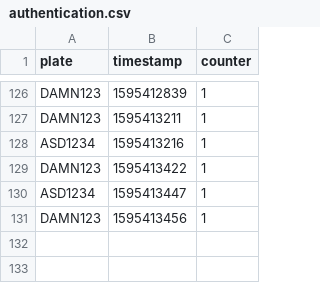
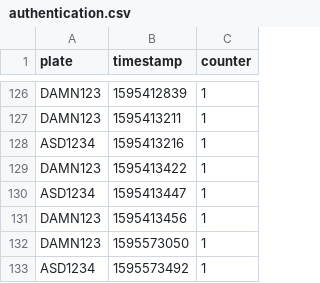
Before and after one commit to Ravindu-Dilshan/ThatsMySpot, a CSV file: api/authentication.csv, drawn as a sheet; only a part is shown, gaps mark what is left out.

```diff
--- a/api/authentication.csv
+++ b/api/authentication.csv
@@ -131 +131,3 @@ ASD1234,1595413447,1
 DAMN123,1595413456,1
+DAMN123,1595573050,1
+ASD1234,1595573492,1
```
Also changed, not shown: 5 other files.
